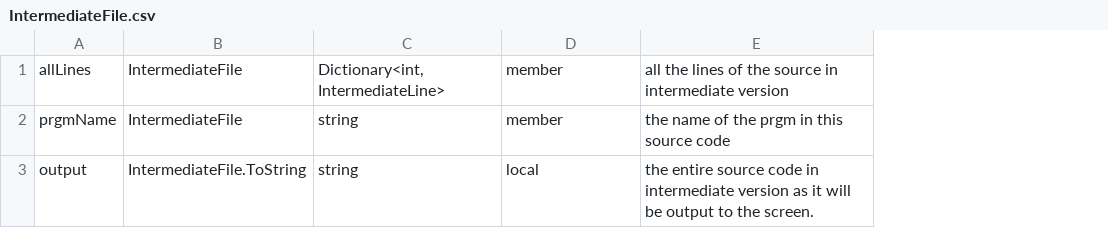
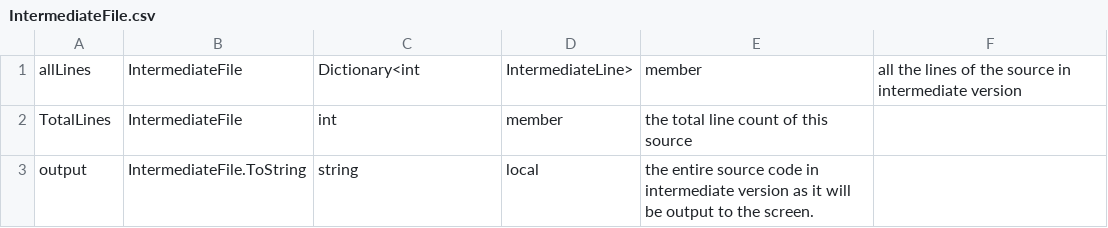
Before and after one commit to jpeddicord/cse560, a CSV file: Assembler/Assembler/IntermediateFile.csv, drawn as a sheet; removed rows and columns are numbered as before the commit, all else as after; the diff names each change by its address in the sheet, - before the commit and + after, or states it on an @@ line.

Commit message:
Doc cleanup: IntermediateFile

```diff
--- a/Assembler/Assembler/IntermediateFile.csv
+++ b/Assembler/Assembler/IntermediateFile.csv
+column E, row 1: member; row 3: the entire source code in intermediate version as it will be output to the screen.
-C1: Dictionary<int, IntermediateLine>
+C1: Dictionary<int
-D1: member
+D1: IntermediateLine>
-row 2: prgmName | IntermediateFile | string | member | the name of the prgm in this source code
+row 2: TotalLines | IntermediateFile | int | member | the total line count of this source
-F3: the entire source code in intermediate version as it will be output to the screen.
+F3: (empty)
```
Also changed, not shown: 1 other file.
